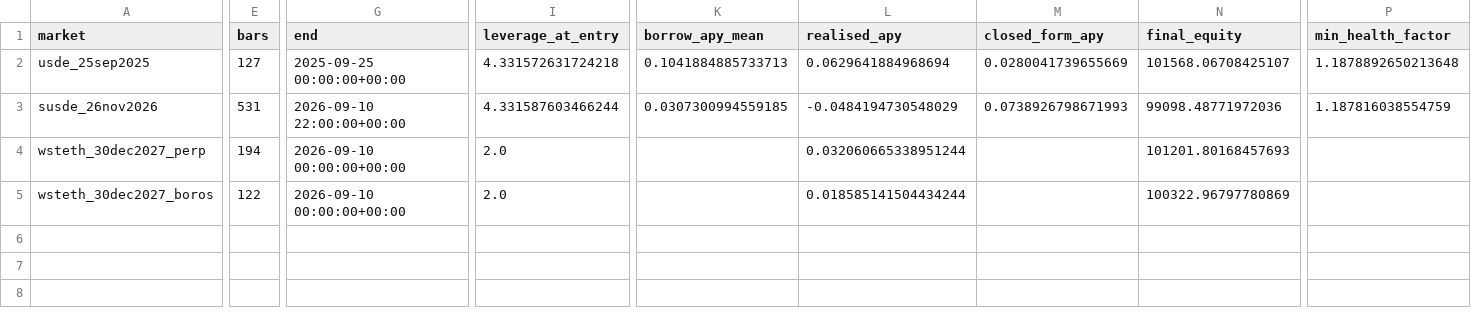
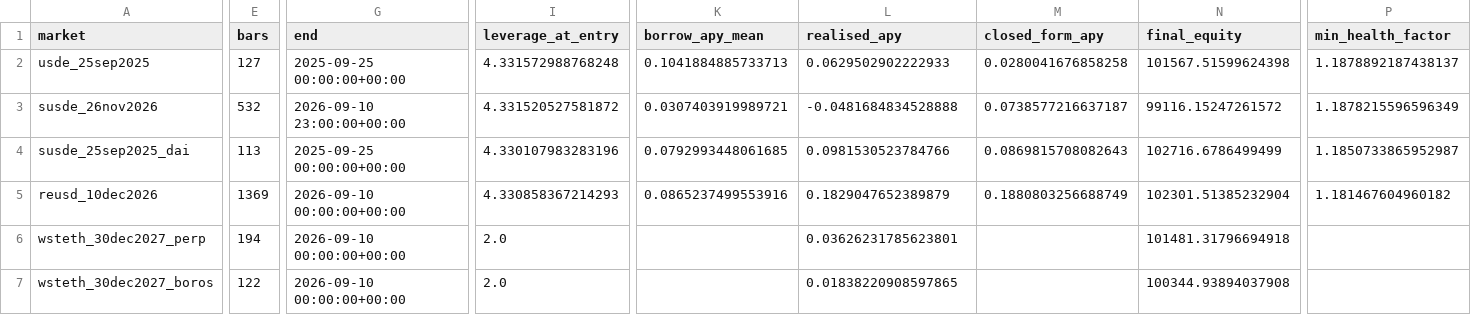
Before and after one commit to Logarithm-Labs/fractal-defi, a CSV file: examples/pendle_pt_backtests/results/validation.csv, drawn as a sheet; only a part is shown, gaps mark what is left out; addresses are those after the commit; rows hold the shown columns only; the diff names each change by its address in the sheet, - before the commit and + after, or states it on an @@ line.

```diff
--- a/examples/pendle_pt_backtests/results/validation.csv
+++ b/examples/pendle_pt_backtests/results/validation.csv
-I2 (leverage_at_entry): 4.331572631724218
+I2 (leverage_at_entry): 4.331572988768248
-L2 (realised_apy): 0.0629641884968694
+L2 (realised_apy): 0.0629502902222933
-M2 (closed_form_apy): 0.0280041739655669
+M2 (closed_form_apy): 0.0280041676858258
-N2 (final_equity): 101568.06708425107
+N2 (final_equity): 101567.51599624398
-P2 (min_health_factor): 1.1878892650213648
+P2 (min_health_factor): 1.1878892187438137
-E3 (bars): 531
+E3 (bars): 532
-G3 (end): 2026-09-10 22:00:00+00:00
+G3 (end): 2026-09-10 23:00:00+00:00
-I3 (leverage_at_entry): 4.331587603466244
+I3 (leverage_at_entry): 4.331520527581872
-K3 (borrow_apy_mean): 0.0307300994559185
+K3 (borrow_apy_mean): 0.0307403919989721
-L3 (realised_apy): -0.0484194730548029
+L3 (realised_apy): -0.0481684834528888
-M3 (closed_form_apy): 0.0738926798671993
+M3 (closed_form_apy): 0.0738577216637187
-N3 (final_equity): 99098.48771972036
+N3 (final_equity): 99116.15247261572
-P3 (min_health_factor): 1.187816038554759
+P3 (min_health_factor): 1.1878215596596349
+row 4: susde_25sep2025_dai | 113 | 2025-09-25 00:00:00+00:00 | 4.330107983283196 | 0.0792993448061685 | 0.0981530523784766 | 0.0869815708082643 | 102716.6786499499 | 1.1850733865952987
+row 5: reusd_10dec2026 | 1369 | 2026-09-10 00:00:00+00:00 | 4.330858367214293 | 0.0865237499553916 | 0.1829047652389879 | 0.1880803256688749 | 102301.51385232904 | 1.181467604960182
-L6 (realised_apy): 0.032060665338951244
+L6 (realised_apy): 0.03626231785623801
-N6 (final_equity): 101201.80168457693
+N6 (final_equity): 101481.31796694918
-L7 (realised_apy): 0.018585141504434244
+L7 (realised_apy): 0.01838220908597865
-N7 (final_equity): 100322.96797780869
+N7 (final_equity): 100344.93894037908
```
Also changed, not shown: examples/pendle_pt_backtests/results/hedged_wsteth_30dec2027_boros.csv, examples/pendle_pt_backtests/results/hedged_wsteth_30dec2027_perp.csv, 30 other files.
